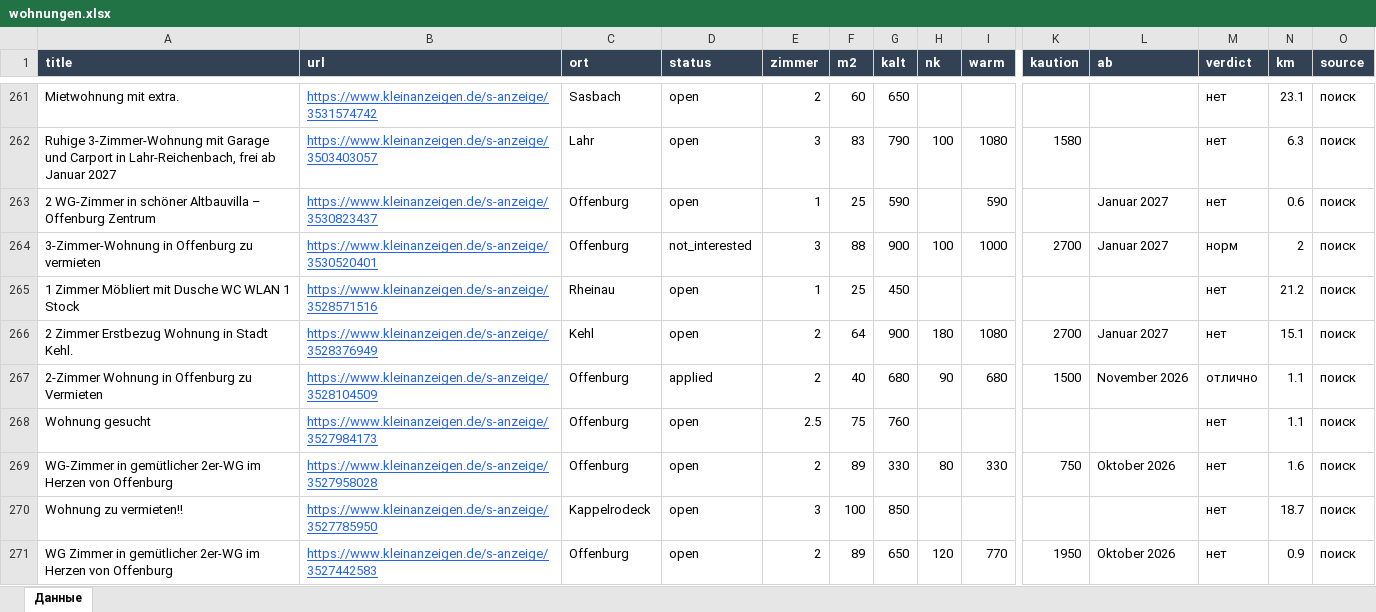
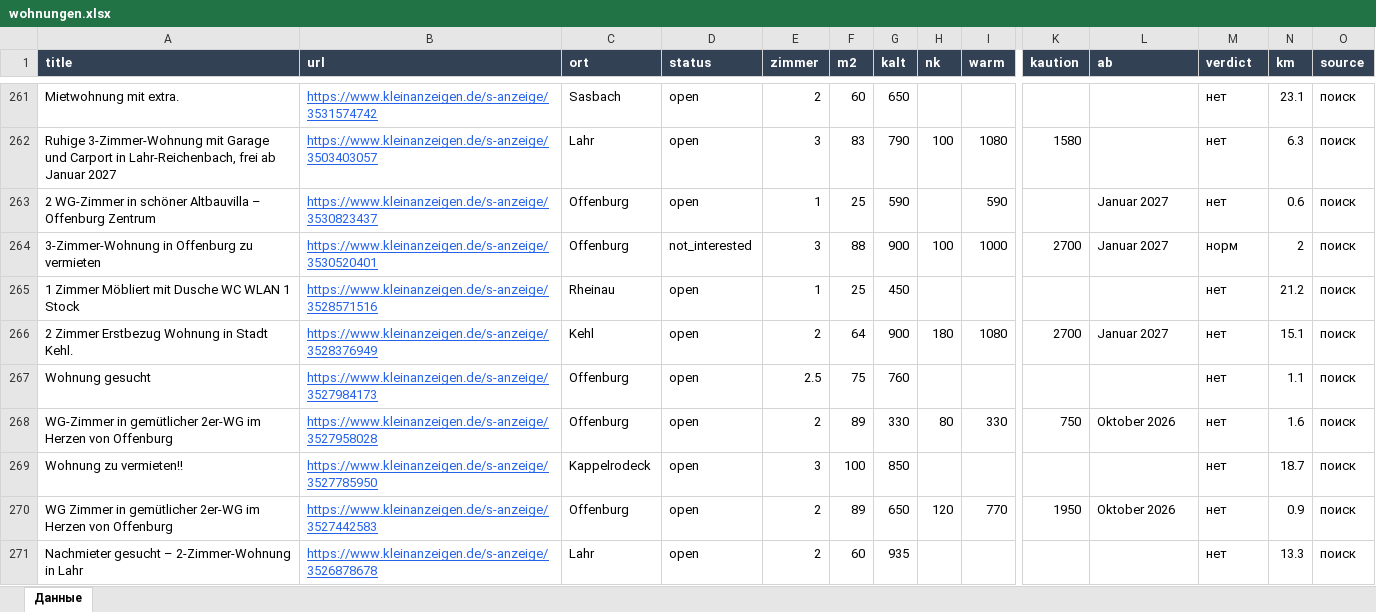
Before and after one commit to Nevrox228/wohnung-og, an Excel workbook: data/wohnungen.xlsx, sheet Данные, drawn as a sheet; only a part is shown, gaps mark what is left out; the shorter side is filled out with more unchanged rows; values as stored, in another font and other column widths than the file's, no borders; rows hold the shown columns only; the diff names each change by its address in the sheet, - before the commit and + after, or states it on an @@ line.

```diff
--- a/data/wohnungen.xlsx (sheet Данные)
+++ b/data/wohnungen.xlsx (sheet Данные)
-row 267: 2-Zimmer Wohnung in Offenburg zu Vermieten | https://www.kleinanzeigen.de/s-anzeige/3528104509 | Offenburg | applied | 2 | 40 | 680 | 90 | 680 | 1500 | November 2026 | отлично | 1.1 | поиск
```
Also changed, not shown: data/eltern_jobs.xlsx, data/olya_jobs.xlsx, 9 other files.
